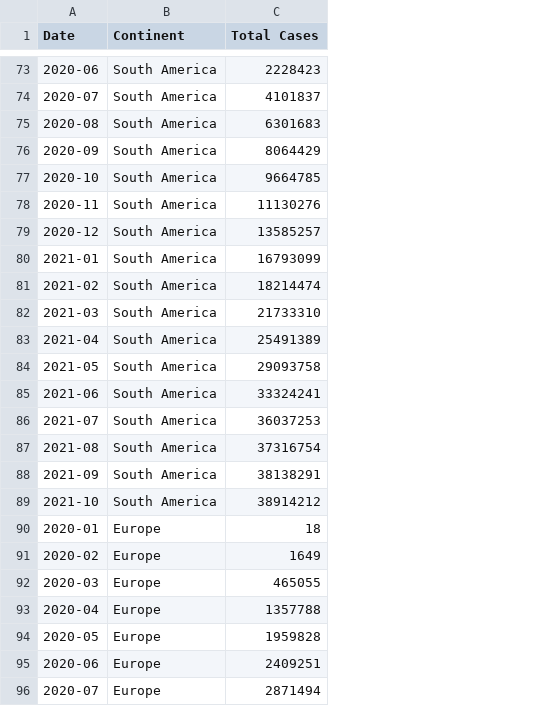
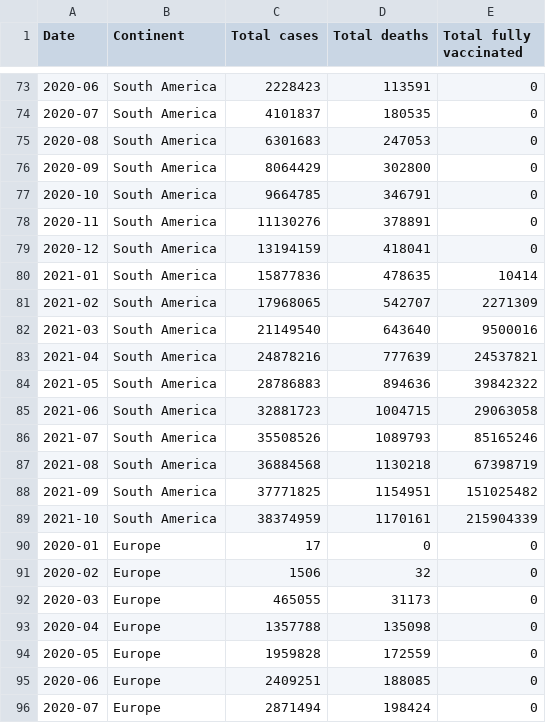
Before and after one commit to msdec321/DataAnalysisWorkbooks, a CSV file: Covid19/covid_data.csv, drawn as a sheet; only a part is shown, gaps mark what is left out; the diff covers the shown part only; the diff names each change by its address in the sheet, - before the commit and + after, or states it on an @@ line.

Commit message:
Added Tableau friendly CSV with fully-vaccinated column.

```diff
--- a/Covid19/covid_data.csv
+++ b/Covid19/covid_data.csv
+column D (Total deaths), rows 73-96: 113591 | 180535 | 247053 | 302800 | 346791 | 378891 | 418041 | 478635 | 542707 | 643640 | 777639 | 894636 | 1004715 | 1089793 | 1130218 | 1154951 | 1170161 | 0 | 32 | 31173 | 135098 | 172559 | 188085 | 198424
+column E (Total fully vaccinated), rows 73-96: 0 | 0 | 0 | 0 | 0 | 0 | 0 | 10414 | 2271309 | 9500016 | 24537821 | 39842322 | 29063058 | 85165246 | 67398719 | 151025482 | 215904339 | 0 | 0 | 0 | 0 | 0 | 0 | 0
-C1: Total Cases
+C1: Total cases
-C79 (Total cases): 13585257
+C79 (Total cases): 13194159
-C80 (Total cases): 16793099
+C80 (Total cases): 15877836
-C81 (Total cases): 18214474
+C81 (Total cases): 17968065
-C82 (Total cases): 21733310
+C82 (Total cases): 21149540
-C83 (Total cases): 25491389
+C83 (Total cases): 24878216
-C84 (Total cases): 29093758
+C84 (Total cases): 28786883
-C85 (Total cases): 33324241
+C85 (Total cases): 32881723
-C86 (Total cases): 36037253
+C86 (Total cases): 35508526
-C87 (Total cases): 37316754
+C87 (Total cases): 36884568
-C88 (Total cases): 38138291
+C88 (Total cases): 37771825
-C89 (Total cases): 38914212
+C89 (Total cases): 38374959
-C90 (Total cases): 18
+C90 (Total cases): 17
-C91 (Total cases): 1649
+C91 (Total cases): 1506
```
Also changed, not shown: 48 edited cells elsewhere in this file.
